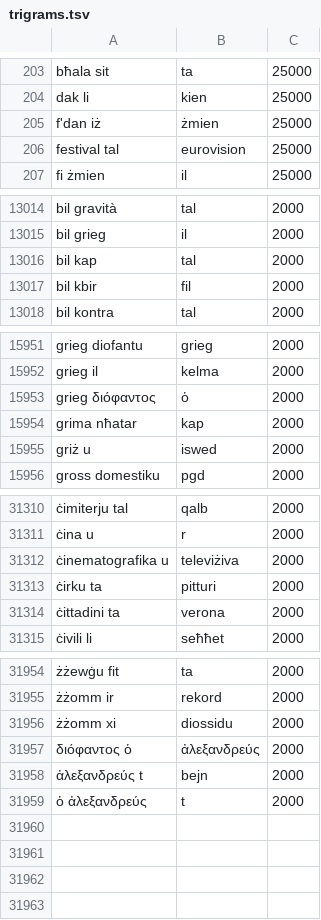
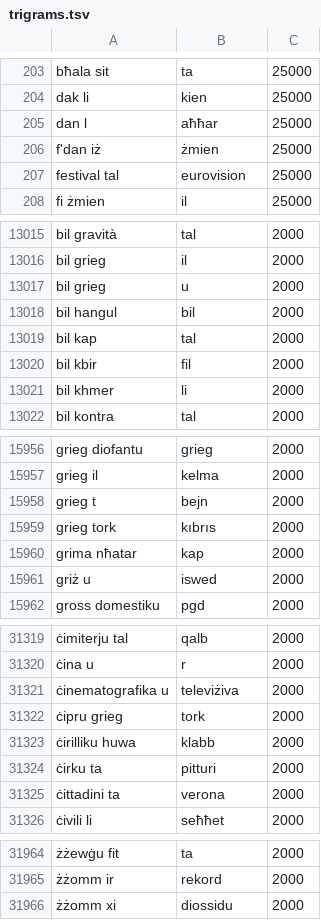
Before and after one commit to richawo/yaps-releases, a TSV file: android-keyboard-language-packs/keyboard/nlp/mt-MT/trigrams.tsv, drawn as a sheet; only a part is shown, gaps mark what is left out; removed rows and columns are numbered as before the commit, all else as after; the diff covers the shown part only; the diff names each change by its address in the sheet, - before the commit and + after, or states it on an @@ line.

```diff
--- a/android-keyboard-language-packs/keyboard/nlp/mt-MT/trigrams.tsv
+++ b/android-keyboard-language-packs/keyboard/nlp/mt-MT/trigrams.tsv
+row 205: dan l | aħħar | 25000
+row 13017: bil grieg | u | 2000
+row 13018: bil hangul | bil | 2000
+row 13021: bil khmer | li | 2000
-row 15953: grieg διόφαντος | ὁ | 2000
+row 15958: grieg t | bejn | 2000
+row 15959: grieg tork | kıbrıs | 2000
+row 31322: ċipru grieg | tork | 2000
+row 31323: ċirilliku huwa | klabb | 2000
-row 31957: διόφαντος ὁ | ἀλεξανδρεύς | 2000
-row 31958: ἀλεξανδρεύς t | bejn | 2000
-row 31959: ὁ ἀλεξανδρεύς | t | 2000
```
Also changed, not shown: 6 added rows, 3 removed rows and 2 edited cells elsewhere in this file, android-keyboard-language-packs/keyboard/nlp/cs-CZ/words.tsv, android-keyboard-language-packs/keyboard/nlp/fr-FR/supplemental_words.tsv, 54 other files.
